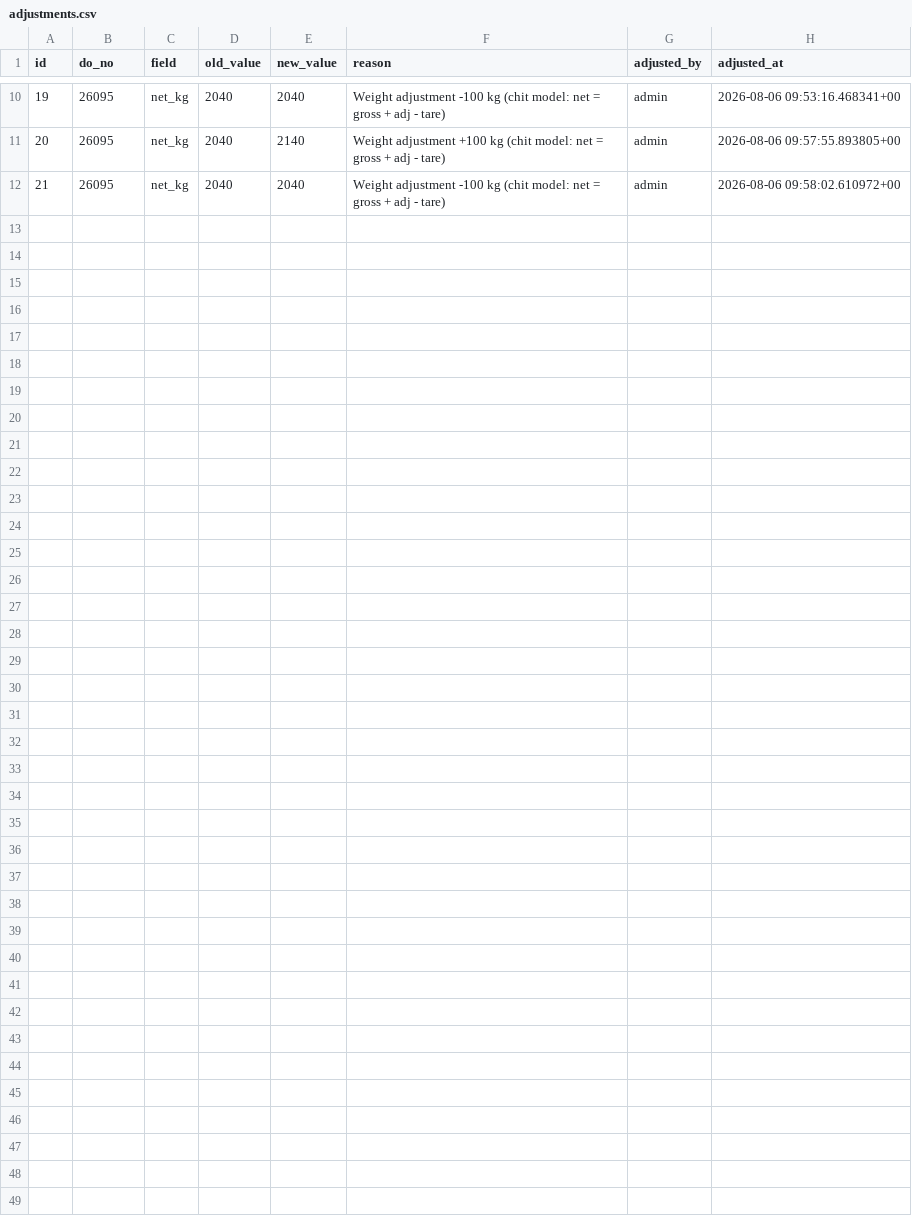
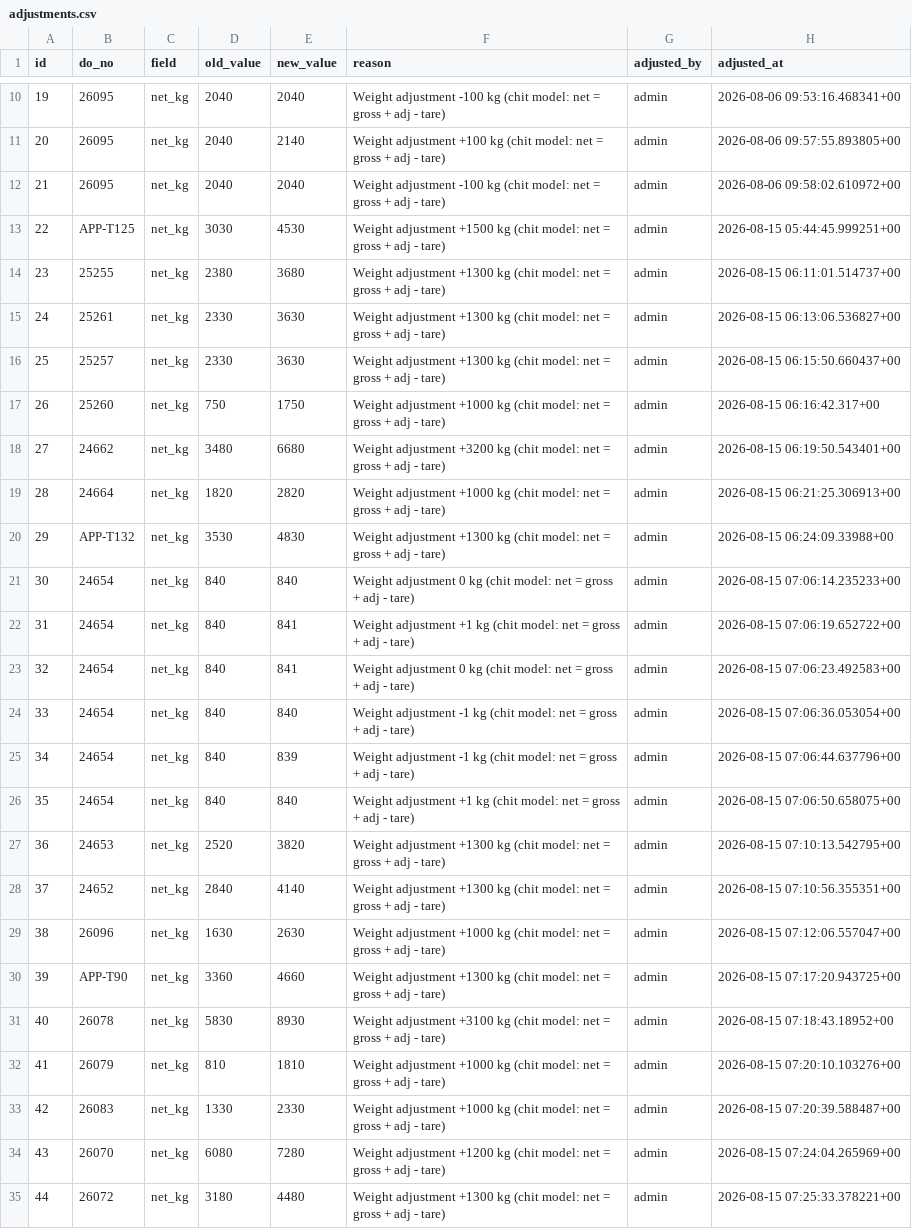
Before and after one commit to Vionski/lirich-ops, a CSV file: backups/csv/adjustments.csv, drawn as a sheet; only a part is shown, gaps mark what is left out.

Commit message:
db backup 2026-08-15

```diff
--- a/backups/csv/adjustments.csv
+++ b/backups/csv/adjustments.csv
@@ -12 +12,24 @@ id,do_no,field,old_value,new_value,reason,adjusted_by,adjusted_at
 21,26095,net_kg,2040,2040,Weight adjustment -100 kg (chit model: net = gross + adj - tare),admin,2026-08-06 09:58:02.610972+00
+22,APP-T125,net_kg,3030,4530,Weight adjustment +1500 kg (chit model: net = gross + adj - tare),admin,2026-08-15 05:44:45.999251+00
+23,25255,net_kg,2380,3680,Weight adjustment +1300 kg (chit model: net = gross + adj - tare),admin,2026-08-15 06:11:01.514737+00
+24,25261,net_kg,2330,3630,Weight adjustment +1300 kg (chit model: net = gross + adj - tare),admin,2026-08-15 06:13:06.536827+00
+25,25257,net_kg,2330,3630,Weight adjustment +1300 kg (chit model: net = gross + adj - tare),admin,2026-08-15 06:15:50.660437+00
+26,25260,net_kg,750,1750,Weight adjustment +1000 kg (chit model: net = gross + adj - tare),admin,2026-08-15 06:16:42.317+00
+27,24662,net_kg,3480,6680,Weight adjustment +3200 kg (chit model: net = gross + adj - tare),admin,2026-08-15 06:19:50.543401+00
+28,24664,net_kg,1820,2820,Weight adjustment +1000 kg (chit model: net = gross + adj - tare),admin,2026-08-15 06:21:25.306913+00
+29,APP-T132,net_kg,3530,4830,Weight adjustment +1300 kg (chit model: net = gross + adj - tare),admin,2026-08-15 06:24:09.33988+00
+30,24654,net_kg,840,840,Weight adjustment 0 kg (chit model: net = gross + adj - tare),admin,2026-08-15 07:06:14.235233+00
+31,24654,net_kg,840,841,Weight adjustment +1 kg (chit model: net = gross + adj - tare),admin,2026-08-15 07:06:19.652722+00
+32,24654,net_kg,840,841,Weight adjustment 0 kg (chit model: net = gross + adj - tare),admin,2026-08-15 07:06:23.492583+00
+33,24654,net_kg,840,840,Weight adjustment -1 kg (chit model: net = gross + adj - tare),admin,2026-08-15 07:06:36.053054+00
+34,24654,net_kg,840,839,Weight adjustment -1 kg (chit model: net = gross + adj - tare),admin,2026-08-15 07:06:44.637796+00
+35,24654,net_kg,840,840,Weight adjustment +1 kg (chit model: net = gross + adj - tare),admin,2026-08-15 07:06:50.658075+00
+36,24653,net_kg,2520,3820,Weight adjustment +1300 kg (chit model: net = gross + adj - tare),admin,2026-08-15 07:10:13.542795+00
+37,24652,net_kg,2840,4140,Weight adjustment +1300 kg (chit model: net = gross + adj - tare),admin,2026-08-15 07:10:56.355351+00
+38,26096,net_kg,1630,2630,Weight adjustment +1000 kg (chit model: net = gross + adj - tare),admin,2026-08-15 07:12:06.557047+00
+39,APP-T90,net_kg,3360,4660,Weight adjustment +1300 kg (chit model: net = gross + adj - tare),admin,2026-08-15 07:17:20.943725+00
+40,26078,net_kg,5830,8930,Weight adjustment +3100 kg (chit model: net = gross + adj - tare),admin,2026-08-15 07:18:43.18952+00
+41,26079,net_kg,810,1810,Weight adjustment +1000 kg (chit model: net = gross + adj - tare),admin,2026-08-15 07:20:10.103276+00
+42,26083,net_kg,1330,2330,Weight adjustment +1000 kg (chit model: net = gross + adj - tare),admin,2026-08-15 07:20:39.588487+00
+43,26070,net_kg,6080,7280,Weight adjustment +1200 kg (chit model: net = gross + adj - tare),admin,2026-08-15 07:24:04.265969+00
+44,26072,net_kg,3180,4480,Weight adjustment +1300 kg (chit model: net = gross + adj - tare),admin,2026-08-15 07:25:33.378221+00
```
Also changed, not shown: backups/csv/collection_reviews.csv, backups/csv/collections.csv, 20 other files.
